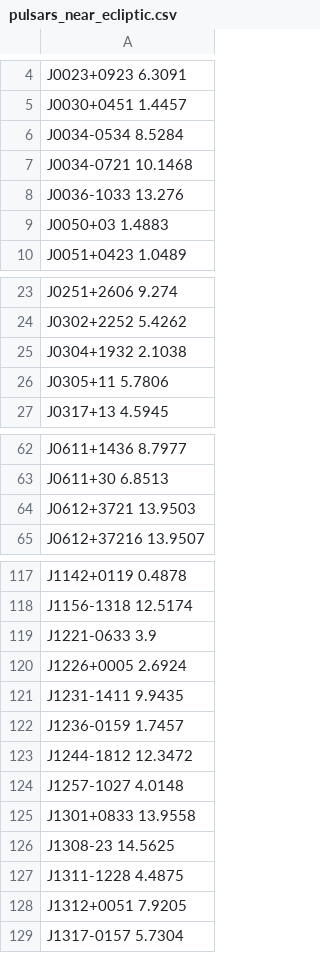
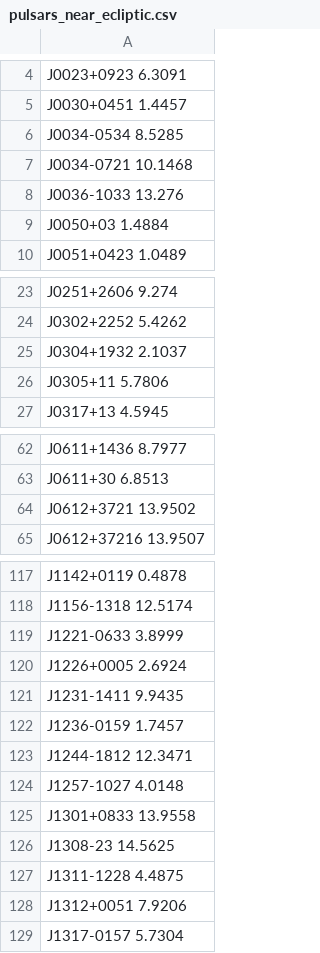
Before and after one commit to cplee1/pulsar_sun_probing, a CSV file: pulsars_near_ecliptic.csv, drawn as a sheet; only a part is shown, gaps mark what is left out; the diff covers the shown part only.

```diff
--- a/pulsars_near_ecliptic.csv
+++ b/pulsars_near_ecliptic.csv
@@ -5,6 +5,6 @@ J0023+0923 6.3091
 J0030+0451 1.4457
-J0034-0534 8.5284
+J0034-0534 8.5285
 J0034-0721 10.1468
 J0036-1033 13.276
-J0050+03 1.4883
+J0050+03 1.4884
 J0051+0423 1.0489
@@ -24,3 +24,3 @@ J0251+2606 9.274
 J0302+2252 5.4262
-J0304+1932 2.1038
+J0304+1932 2.1037
 J0305+11 5.7806
@@ -63,3 +63,3 @@ J0611+1436 8.7977
 J0611+30 6.8513
-J0612+3721 13.9503
+J0612+3721 13.9502
 J0612+37216 13.9507
@@ -118,3 +118,3 @@ J1142+0119 0.4878
 J1156-1318 12.5174
-J1221-0633 3.9
+J1221-0633 3.8999
 J1226+0005 2.6924
@@ -122,3 +122,3 @@ J1231-1411 9.9435
 J1236-0159 1.7457
-J1244-1812 12.3472
+J1244-1812 12.3471
 J1257-1027 4.0148
@@ -127,3 +127,3 @@ J1308-23 14.5625
 J1311-1228 4.4875
-J1312+0051 7.9205
+J1312+0051 7.9206
 J1317-0157 5.7304
```
Also changed, not shown: 4 edited cells elsewhere in this file, ecliptic_coordinate_lookup.csv, 1 other file.
